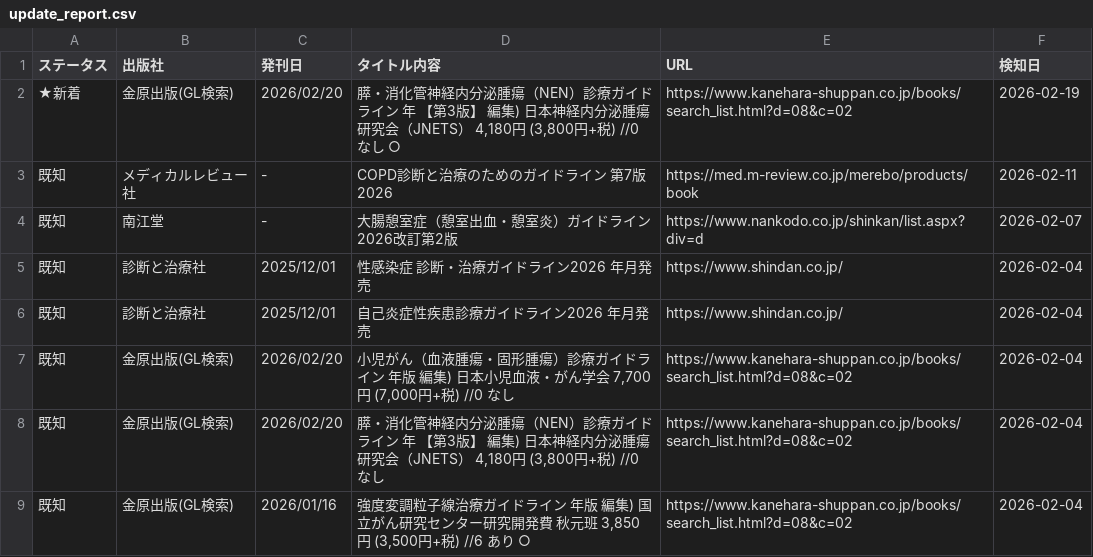
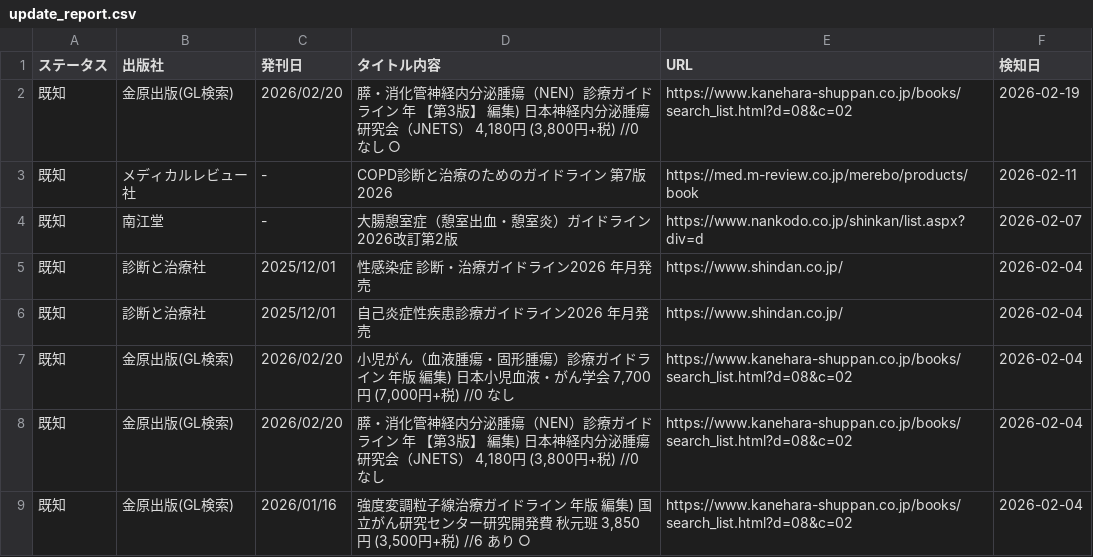
Before and after one commit to katsu-victory/-, a CSV file: update_report.csv, drawn as a sheet; only a part is shown.

```diff
--- a/update_report.csv
+++ b/update_report.csv
@@ -1,3 +1,3 @@
 ステータス,出版社,発刊日,タイトル内容,URL,検知日
-★新着,金原出版(GL検索),2026/02/20,"膵・消化管神経内分泌腫瘍（NEN）診療ガイドライン 年 【第3版】 編集) 日本神経内分泌腫瘍研究会（JNETS） 4,180円 (3,800円+税) //0 なし ○",https://www.kanehara-shuppan.co.jp/books/search_list.html?d=08&c=02,2026-02-19
+既知,金原出版(GL検索),2026/02/20,"膵・消化管神経内分泌腫瘍（NEN）診療ガイドライン 年 【第3版】 編集) 日本神経内分泌腫瘍研究会（JNETS） 4,180円 (3,800円+税) //0 なし ○",https://www.kanehara-shuppan.co.jp/books/search_list.html?d=08&c=02,2026-02-19
 既知,メディカルレビュー社,-,COPD診断と治療のためのガイドライン 第7版 2026,https://med.m-review.co.jp/merebo/products/book,2026-02-11
```
Also changed, not shown: 1 other file.
